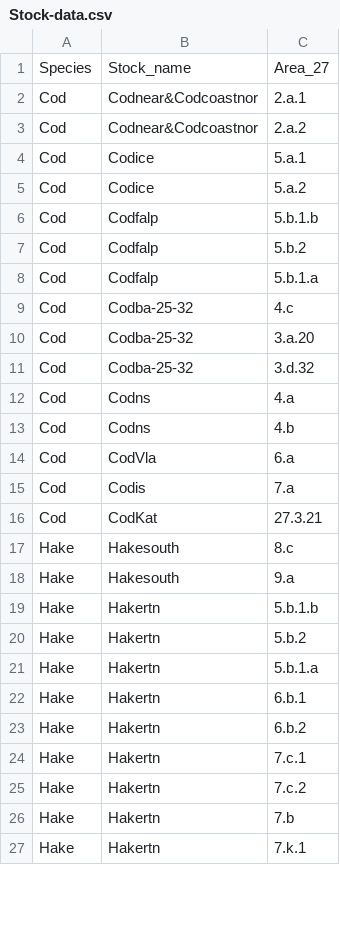
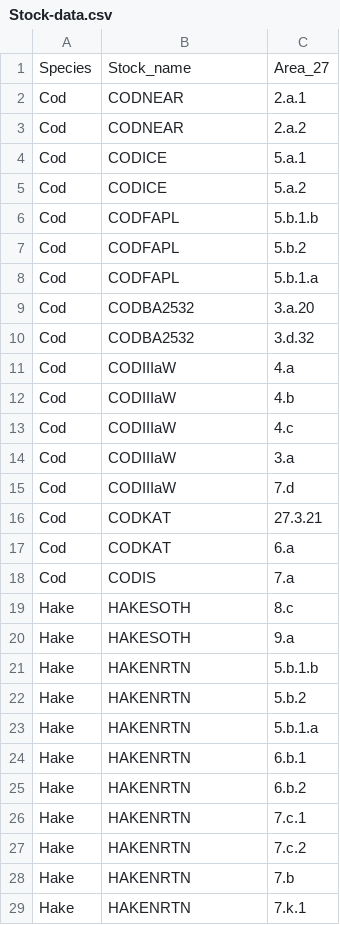
Before and after one commit to futureoceanslab/Fisheries-Resilience-Index, a CSV file: data/Stock-data.csv, drawn as a sheet; only a part is shown; the diff covers the shown part only.

Commit message:
updated stocknames

```diff
--- a/data/Stock-data.csv
+++ b/data/Stock-data.csv
@@ -1,27 +1,29 @@
 Species;Stock_name;Area_27
-Cod;Codnear&Codcoastnor;2.a.1
-Cod;Codnear&Codcoastnor;2.a.2
-Cod;Codice;5.a.1
-Cod;Codice;5.a.2
-Cod;Codfalp;5.b.1.b
-Cod;Codfalp;5.b.2
-Cod;Codfalp;5.b.1.a
-Cod;Codba-25-32;4.c
-Cod;Codba-25-32;3.a.20
-Cod;Codba-25-32;3.d.32
-Cod;Codns;4.a
-Cod;Codns;4.b
-Cod;CodVla;6.a
-Cod;Codis;7.a
-Cod;CodKat;27.3.21
-Hake;Hakesouth;8.c
-Hake;Hakesouth;9.a
-Hake;Hakertn;5.b.1.b
-Hake;Hakertn; 5.b.2
-Hake;Hakertn; 5.b.1.a
-Hake;Hakertn; 6.b.1
-Hake;Hakertn; 6.b.2
-Hake;Hakertn; 7.c.1
-Hake;Hakertn; 7.c.2
-Hake;Hakertn; 7.b
-Hake;Hakertn; 7.k.1
+Cod;CODNEAR;2.a.1
+Cod;CODNEAR;2.a.2
+Cod;CODICE;5.a.1
+Cod;CODICE;5.a.2
+Cod;CODFAPL;5.b.1.b
+Cod;CODFAPL;5.b.2
+Cod;CODFAPL;5.b.1.a
+Cod;CODBA2532;3.a.20
+Cod;CODBA2532;3.d.32
+Cod;CODIIIaW;4.a
+Cod;CODIIIaW;4.b
+Cod;CODIIIaW;4.c
+Cod;CODIIIaW;3.a
+Cod;CODIIIaW;7.d
+Cod;CODKAT;27.3.21
+Cod;CODKAT;6.a
+Cod;CODIS;7.a
+Hake;HAKESOTH;8.c
+Hake;HAKESOTH;9.a
+Hake;HAKENRTN;5.b.1.b
+Hake;HAKENRTN;5.b.2
+Hake;HAKENRTN;5.b.1.a
+Hake;HAKENRTN;6.b.1
+Hake;HAKENRTN;6.b.2
+Hake;HAKENRTN;7.c.1
+Hake;HAKENRTN;7.c.2
+Hake;HAKENRTN;7.b
+Hake;HAKENRTN;7.k.1
```
Also changed, not shown: 12 edited cells elsewhere in this file.
